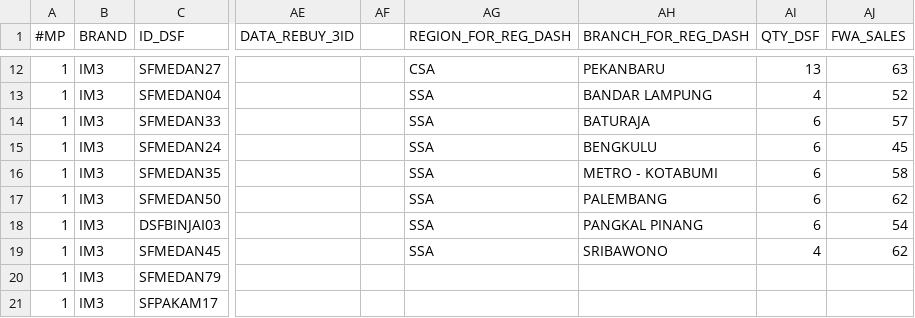
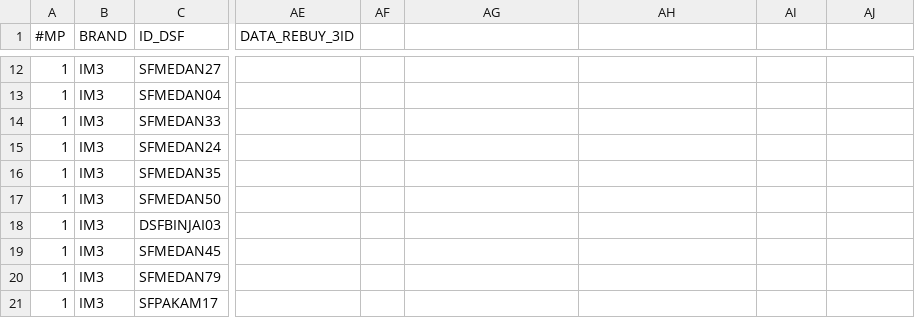
Before and after one commit to hiskiatb/dsf-dashboard, a CSV file: public/DSF_202602.csv, drawn as a sheet; only a part is shown, gaps mark what is left out; the diff covers the shown part only; the diff names each change by its address in the sheet, - before the commit and + after, or states it on an @@ line.

```diff
--- a/public/DSF_202602.csv
+++ b/public/DSF_202602.csv
-AG1: REGION_FOR_REG_DASH
+AG1: (empty)
-AH1: BRANCH_FOR_REG_DASH
+AH1: (empty)
-AI1: QTY_DSF
+AI1: (empty)
-AJ1: FWA_SALES
+AJ1: (empty)
-AG12: CSA
+AG12: (empty)
-AH12: PEKANBARU
+AH12: (empty)
-AI12: 13
+AI12: (empty)
-AJ12: 63
+AJ12: (empty)
-AG13:AG19: SSA
+AG13:AG19: (empty)
-AH13: BANDAR LAMPUNG
+AH13: (empty)
-AI13: 4
+AI13: (empty)
-AJ13: 52
+AJ13: (empty)
-AH14: BATURAJA
+AH14: (empty)
-AI14:AI18: 6
+AI14:AI18: (empty)
-AJ14: 57
+AJ14: (empty)
-AH15: BENGKULU
+AH15: (empty)
-AJ15: 45
+AJ15: (empty)
-AH16: METRO - KOTABUMI
+AH16: (empty)
-AJ16: 58
+AJ16: (empty)
-AH17: PALEMBANG
+AH17: (empty)
-AJ17: 62
+AJ17: (empty)
-AH18: PANGKAL PINANG
+AH18: (empty)
-AJ18: 54
+AJ18: (empty)
-AH19: SRIBAWONO
+AH19: (empty)
-AI19: 4
+AI19: (empty)
-AJ19: 62
+AJ19: (empty)
```
Also changed, not shown: 40 edited cells elsewhere in this file.
